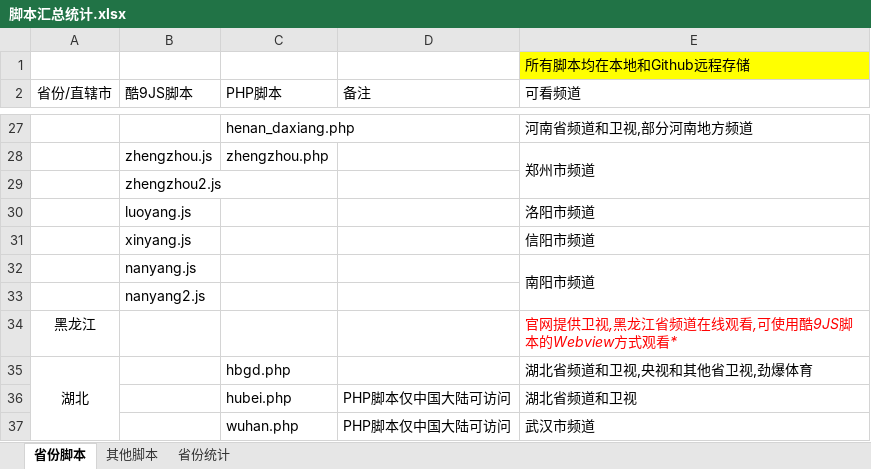
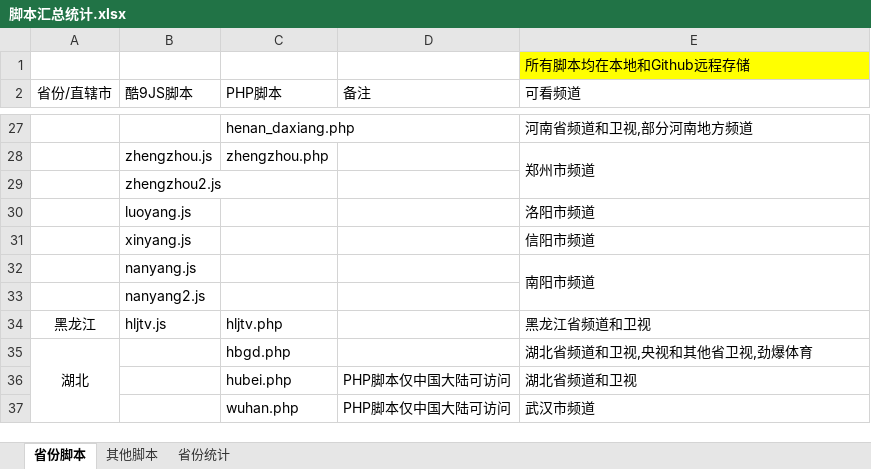
Before and after one commit to Alonso0729/Television, an Excel workbook: 直播源汇总文档/其他文档/脚本汇总统计.xlsx, sheet 省份脚本, drawn as a sheet; only a part is shown, gaps mark what is left out; values as stored, in another font and other column widths than the file's, no borders; removed rows and columns are numbered as before the commit, all else as after; the diff names each change by its address in the sheet, - before the commit and + after, or states it on an @@ line.

```diff
--- a/直播源汇总文档/其他文档/脚本汇总统计.xlsx (sheet 省份脚本)
+++ b/直播源汇总文档/其他文档/脚本汇总统计.xlsx (sheet 省份脚本)
-row 34: 黑龙江 |  |  |  | 官网提供卫视,黑龙江省频道在线观看,可使用酷9JS脚本的Webview方式观看*
+row 34: 黑龙江 | hljtv.js | hljtv.php |  | 黑龙江省频道和卫视
```
Also changed, not shown: sheet 省份统计, 3 other files.
